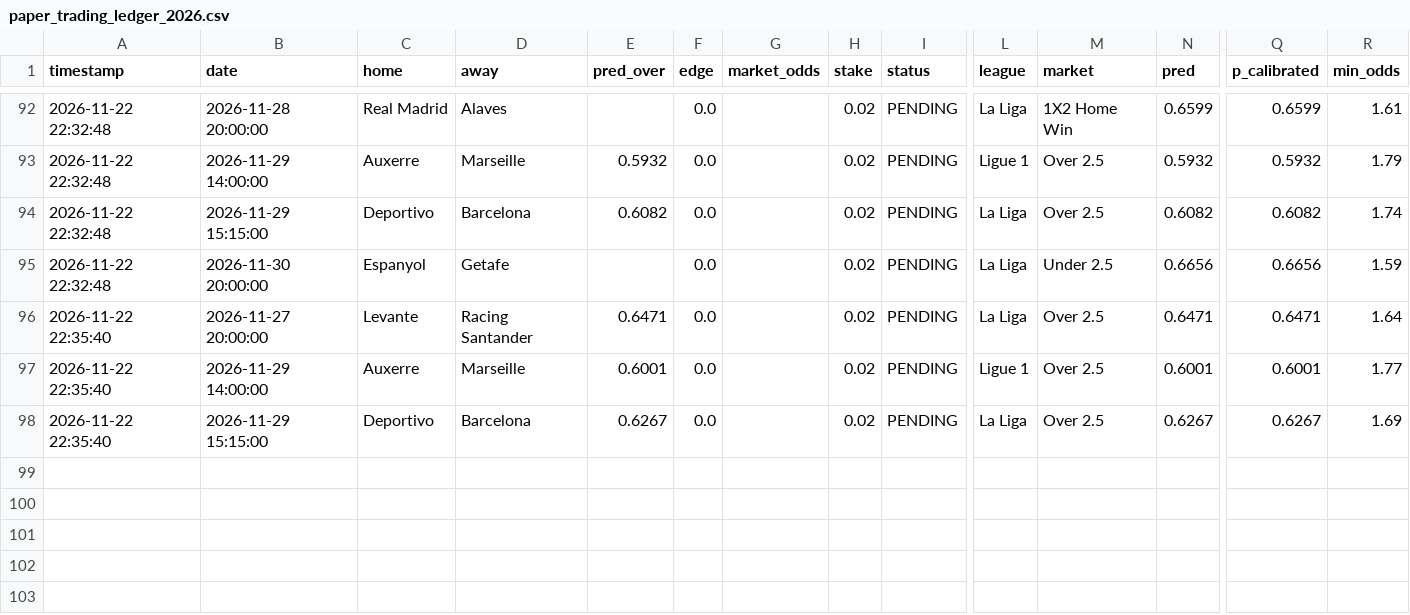
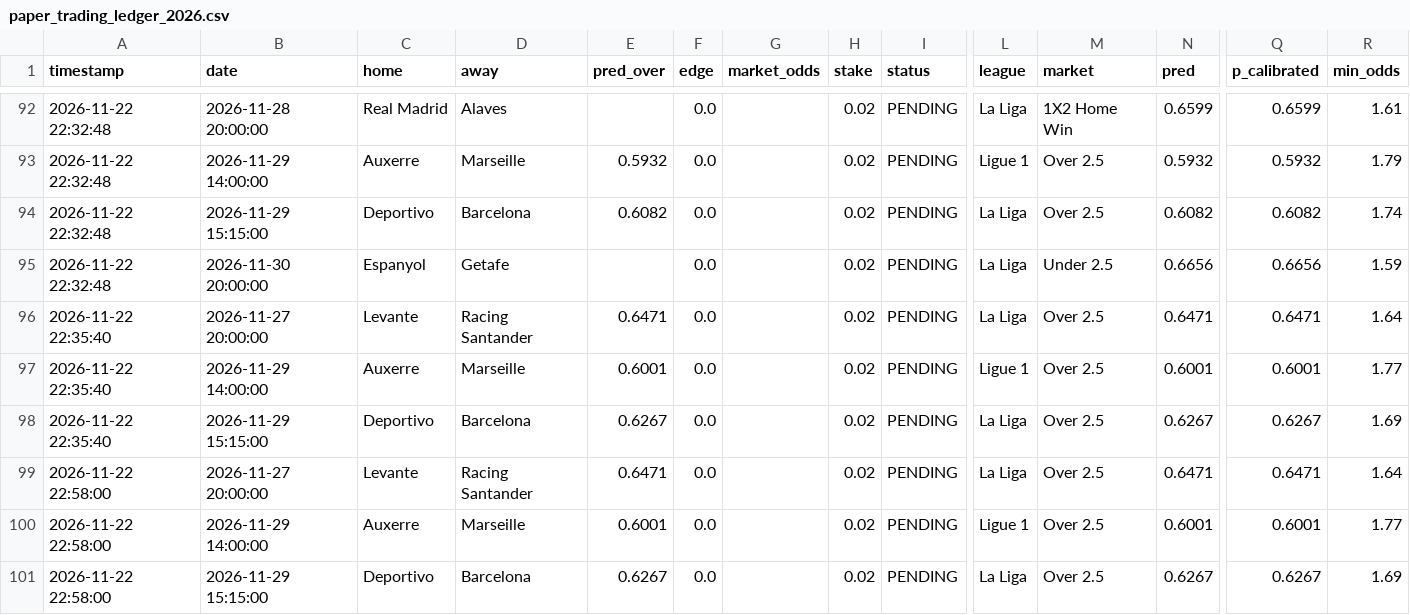
Before and after one commit to 75nn12345872168/football-betting-autoloop, a CSV file: paper_trading_ledger_2026.csv, drawn as a sheet; only a part is shown, gaps mark what is left out; rows hold the shown columns only; the diff names each change by its address in the sheet, - before the commit and + after, or states it on an @@ line.

Commit message:
auto: update ledger & settlement 2026-11-22T22:58:00Z

```diff
--- a/paper_trading_ledger_2026.csv
+++ b/paper_trading_ledger_2026.csv
+row 99: 2026-11-22 22:58:00 | 2026-11-27 20:00:00 | Levante | Racing Santander | 0.6471 | 0.0 |  | 0.02 | PENDING | La Liga | Over 2.5 | 0.6471 | 0.6471 | 1.64
+row 100: 2026-11-22 22:58:00 | 2026-11-29 14:00:00 | Auxerre | Marseille | 0.6001 | 0.0 |  | 0.02 | PENDING | Ligue 1 | Over 2.5 | 0.6001 | 0.6001 | 1.77
+row 101: 2026-11-22 22:58:00 | 2026-11-29 15:15:00 | Deportivo | Barcelona | 0.6267 | 0.0 |  | 0.02 | PENDING | La Liga | Over 2.5 | 0.6267 | 0.6267 | 1.69
```
Also changed, not shown: 3 other files.
